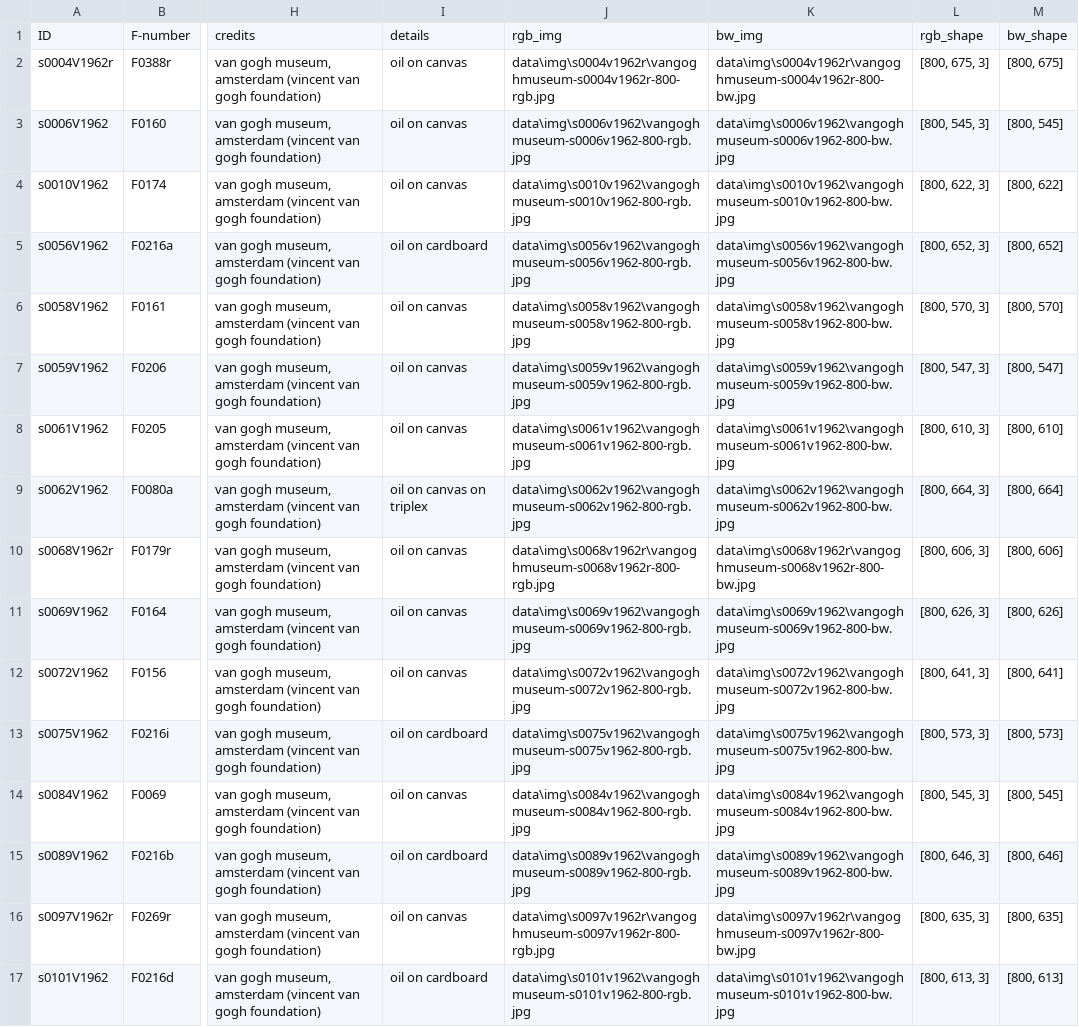
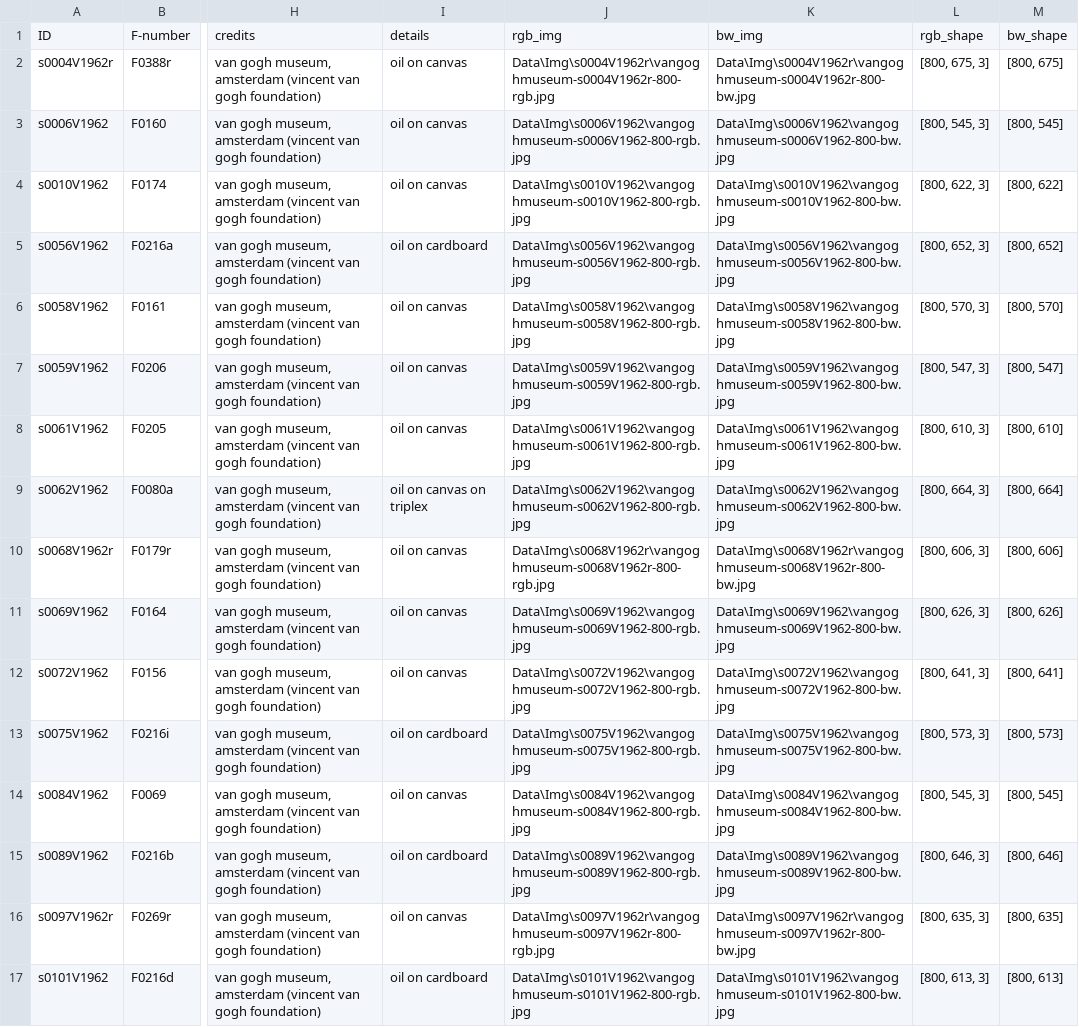
Before and after one commit to sa-artea/VVG-MLData-Preparer, a CSV file: Data/Prep/VVG-Gallery-Img-Data-Small.csv, drawn as a sheet; only a part is shown, gaps mark what is left out; the diff covers the shown part only; the diff names each change by its address in the sheet, - before the commit and + after, or states it on an @@ line.

```diff
--- a/Data/Prep/VVG-Gallery-Img-Data-Small.csv
+++ b/Data/Prep/VVG-Gallery-Img-Data-Small.csv
-J2: data\img\s0004v1962r\vangoghmuseum-s0004v1962r-800-rgb.jpg
+J2: Data\Img\s0004V1962r\vangoghmuseum-s0004V1962r-800-rgb.jpg
-K2: data\img\s0004v1962r\vangoghmuseum-s0004v1962r-800-bw.jpg
+K2: Data\Img\s0004V1962r\vangoghmuseum-s0004V1962r-800-bw.jpg
-J3: data\img\s0006v1962\vangoghmuseum-s0006v1962-800-rgb.jpg
+J3: Data\Img\s0006V1962\vangoghmuseum-s0006V1962-800-rgb.jpg
-K3: data\img\s0006v1962\vangoghmuseum-s0006v1962-800-bw.jpg
+K3: Data\Img\s0006V1962\vangoghmuseum-s0006V1962-800-bw.jpg
-J4: data\img\s0010v1962\vangoghmuseum-s0010v1962-800-rgb.jpg
+J4: Data\Img\s0010V1962\vangoghmuseum-s0010V1962-800-rgb.jpg
-K4: data\img\s0010v1962\vangoghmuseum-s0010v1962-800-bw.jpg
+K4: Data\Img\s0010V1962\vangoghmuseum-s0010V1962-800-bw.jpg
-J5: data\img\s0056v1962\vangoghmuseum-s0056v1962-800-rgb.jpg
+J5: Data\Img\s0056V1962\vangoghmuseum-s0056V1962-800-rgb.jpg
-K5: data\img\s0056v1962\vangoghmuseum-s0056v1962-800-bw.jpg
+K5: Data\Img\s0056V1962\vangoghmuseum-s0056V1962-800-bw.jpg
-J6: data\img\s0058v1962\vangoghmuseum-s0058v1962-800-rgb.jpg
+J6: Data\Img\s0058V1962\vangoghmuseum-s0058V1962-800-rgb.jpg
-K6: data\img\s0058v1962\vangoghmuseum-s0058v1962-800-bw.jpg
+K6: Data\Img\s0058V1962\vangoghmuseum-s0058V1962-800-bw.jpg
-J7: data\img\s0059v1962\vangoghmuseum-s0059v1962-800-rgb.jpg
+J7: Data\Img\s0059V1962\vangoghmuseum-s0059V1962-800-rgb.jpg
-K7: data\img\s0059v1962\vangoghmuseum-s0059v1962-800-bw.jpg
+K7: Data\Img\s0059V1962\vangoghmuseum-s0059V1962-800-bw.jpg
-J8: data\img\s0061v1962\vangoghmuseum-s0061v1962-800-rgb.jpg
+J8: Data\Img\s0061V1962\vangoghmuseum-s0061V1962-800-rgb.jpg
-K8: data\img\s0061v1962\vangoghmuseum-s0061v1962-800-bw.jpg
+K8: Data\Img\s0061V1962\vangoghmuseum-s0061V1962-800-bw.jpg
-J9: data\img\s0062v1962\vangoghmuseum-s0062v1962-800-rgb.jpg
+J9: Data\Img\s0062V1962\vangoghmuseum-s0062V1962-800-rgb.jpg
-K9: data\img\s0062v1962\vangoghmuseum-s0062v1962-800-bw.jpg
+K9: Data\Img\s0062V1962\vangoghmuseum-s0062V1962-800-bw.jpg
-J10: data\img\s0068v1962r\vangoghmuseum-s0068v1962r-800-rgb.jpg
+J10: Data\Img\s0068V1962r\vangoghmuseum-s0068V1962r-800-rgb.jpg
-K10: data\img\s0068v1962r\vangoghmuseum-s0068v1962r-800-bw.jpg
+K10: Data\Img\s0068V1962r\vangoghmuseum-s0068V1962r-800-bw.jpg
-J11: data\img\s0069v1962\vangoghmuseum-s0069v1962-800-rgb.jpg
+J11: Data\Img\s0069V1962\vangoghmuseum-s0069V1962-800-rgb.jpg
-K11: data\img\s0069v1962\vangoghmuseum-s0069v1962-800-bw.jpg
+K11: Data\Img\s0069V1962\vangoghmuseum-s0069V1962-800-bw.jpg
-J12: data\img\s0072v1962\vangoghmuseum-s0072v1962-800-rgb.jpg
+J12: Data\Img\s0072V1962\vangoghmuseum-s0072V1962-800-rgb.jpg
-K12: data\img\s0072v1962\vangoghmuseum-s0072v1962-800-bw.jpg
+K12: Data\Img\s0072V1962\vangoghmuseum-s0072V1962-800-bw.jpg
-J13: data\img\s0075v1962\vangoghmuseum-s0075v1962-800-rgb.jpg
+J13: Data\Img\s0075V1962\vangoghmuseum-s0075V1962-800-rgb.jpg
-K13: data\img\s0075v1962\vangoghmuseum-s0075v1962-800-bw.jpg
+K13: Data\Img\s0075V1962\vangoghmuseum-s0075V1962-800-bw.jpg
-J14: data\img\s0084v1962\vangoghmuseum-s0084v1962-800-rgb.jpg
+J14: Data\Img\s0084V1962\vangoghmuseum-s0084V1962-800-rgb.jpg
-K14: data\img\s0084v1962\vangoghmuseum-s0084v1962-800-bw.jpg
+K14: Data\Img\s0084V1962\vangoghmuseum-s0084V1962-800-bw.jpg
-J15: data\img\s0089v1962\vangoghmuseum-s0089v1962-800-rgb.jpg
+J15: Data\Img\s0089V1962\vangoghmuseum-s0089V1962-800-rgb.jpg
-K15: data\img\s0089v1962\vangoghmuseum-s0089v1962-800-bw.jpg
+K15: Data\Img\s0089V1962\vangoghmuseum-s0089V1962-800-bw.jpg
-J16: data\img\s0097v1962r\vangoghmuseum-s0097v1962r-800-rgb.jpg
+J16: Data\Img\s0097V1962r\vangoghmuseum-s0097V1962r-800-rgb.jpg
-K16: data\img\s0097v1962r\vangoghmuseum-s0097v1962r-800-bw.jpg
+K16: Data\Img\s0097V1962r\vangoghmuseum-s0097V1962r-800-bw.jpg
-J17: data\img\s0101v1962\vangoghmuseum-s0101v1962-800-rgb.jpg
+J17: Data\Img\s0101V1962\vangoghmuseum-s0101V1962-800-rgb.jpg
-K17: data\img\s0101v1962\vangoghmuseum-s0101v1962-800-bw.jpg
+K17: Data\Img\s0101V1962\vangoghmuseum-s0101V1962-800-bw.jpg
```
Also changed, not shown: 86 edited cells elsewhere in this file, 17 other files.
